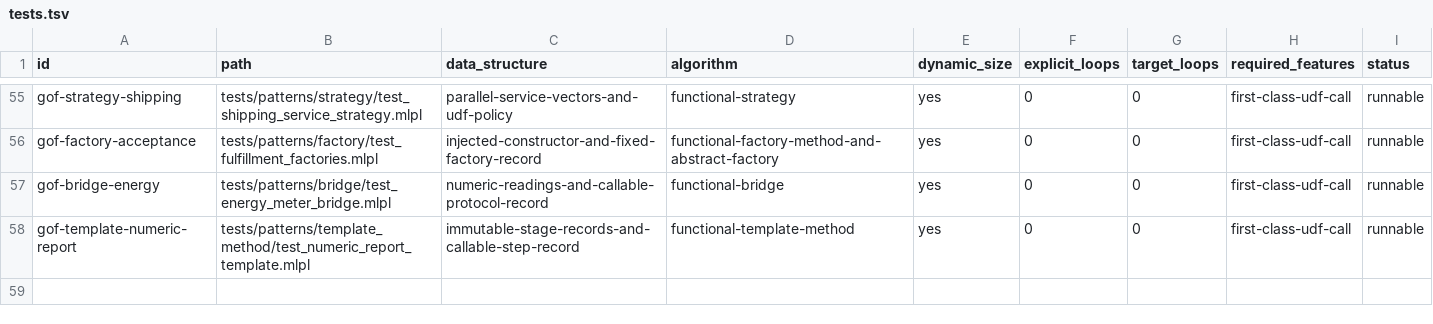
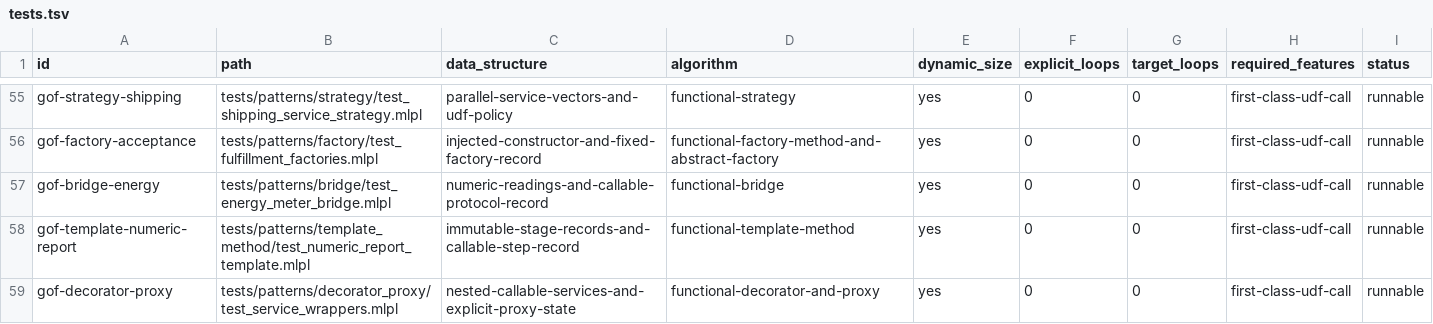
Before and after one commit to sw-ml-study/demo-algorithms, a TSV file: catalog/tests.tsv, drawn as a sheet; only a part is shown, gaps mark what is left out; the diff names each change by its address in the sheet, - before the commit and + after, or states it on an @@ line.

```diff
--- a/catalog/tests.tsv
+++ b/catalog/tests.tsv
+row 59: gof-decorator-proxy | tests/patterns/decorator_proxy/test_service_wrappers.mlpl | nested-callable-services-and-explicit-proxy-state | functional-decorator-and-proxy | yes | 0 | 0 | first-class-udf-call | runnable
```
Also changed, not shown: catalog/demos.tsv, 16 other files.
